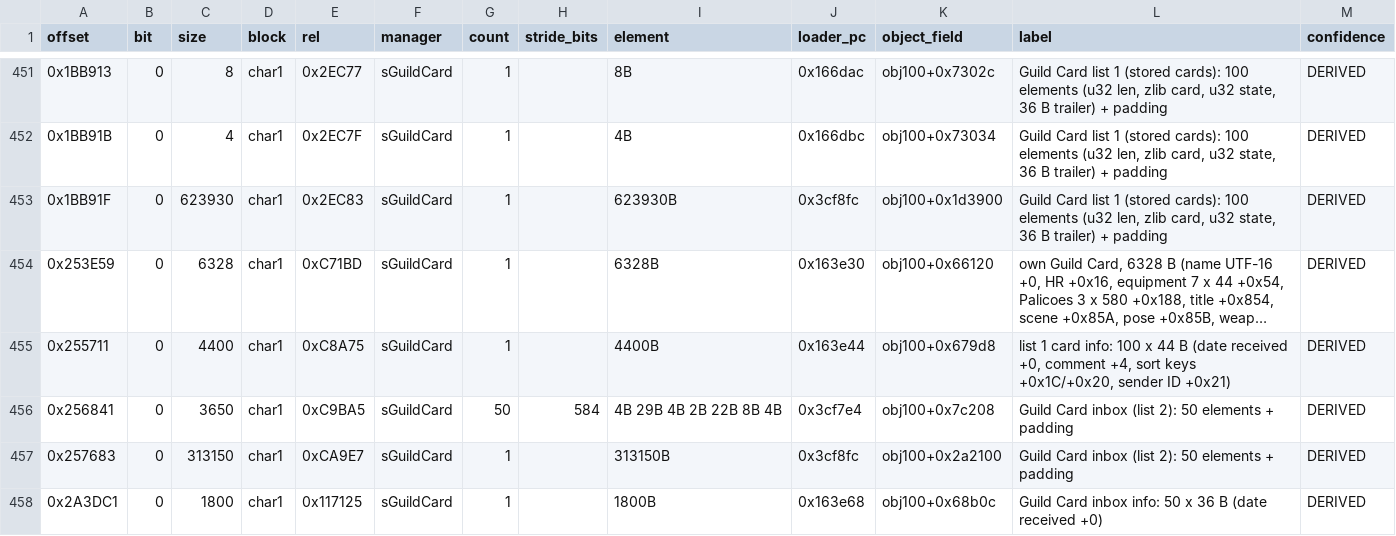
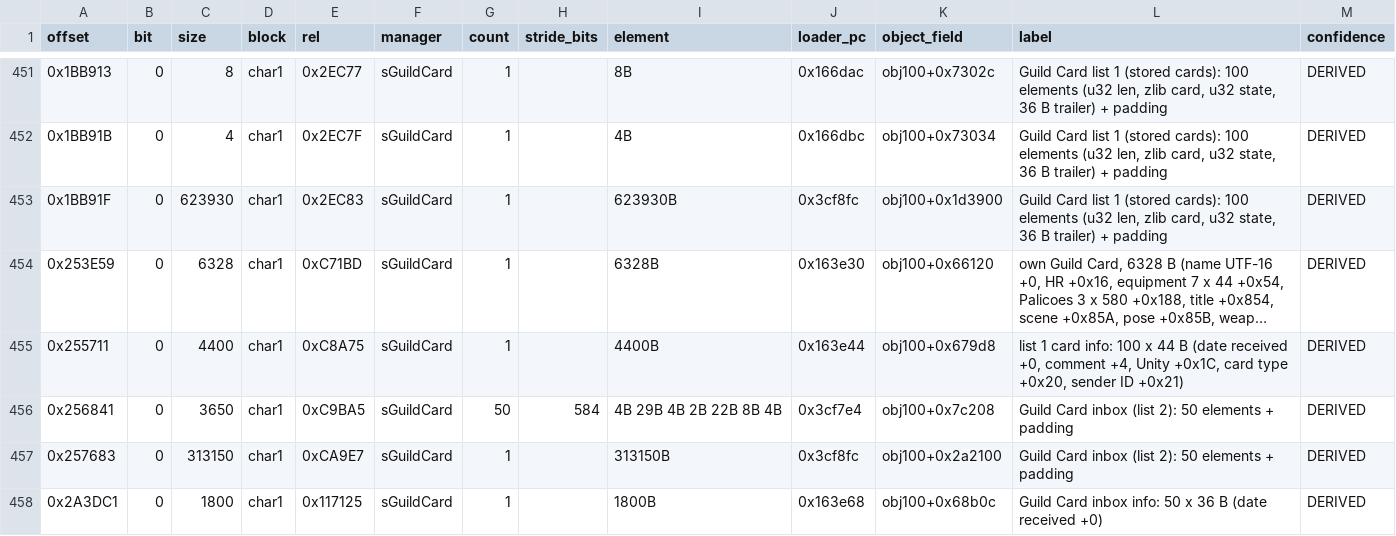
Before and after one commit to Scrimas/MHGU-Save-editor, a CSV file: data/save-map.csv, drawn as a sheet; only a part is shown, gaps mark what is left out; long unchanged cells end in …; the diff covers the shown part only; the diff names each change by its address in the sheet, - before the commit and + after, or states it on an @@ line.

Commit message:
Third pass: S leftovers (Room Service DLC Palicoes, Moofah Fleeceball, transfer-server account ID, reserved ranges), block A settings, the last two Trader maps, play-time remainder; Guild Card Unity and card type, StreetPass Palico record, Arena log top-5 packing, history highlight codes, SP Art bits; talk conditions 3-9/135/136, 36-39, 42, 143-146 and action 3; quest counter, rotation parameter modes, the quest file's skip bit, no board filter on questData+0x11

```diff
--- a/data/save-map.csv
+++ b/data/save-map.csv
-L455 (label): …comment +4, sort keys +0x1C/+0x20, sender ID…
+L455 (label): …comment +4, Unity +0x1C, card type +0x20, sender ID…
```
Also changed, not shown: 37 edited cells elsewhere in this file, 7 other files.
